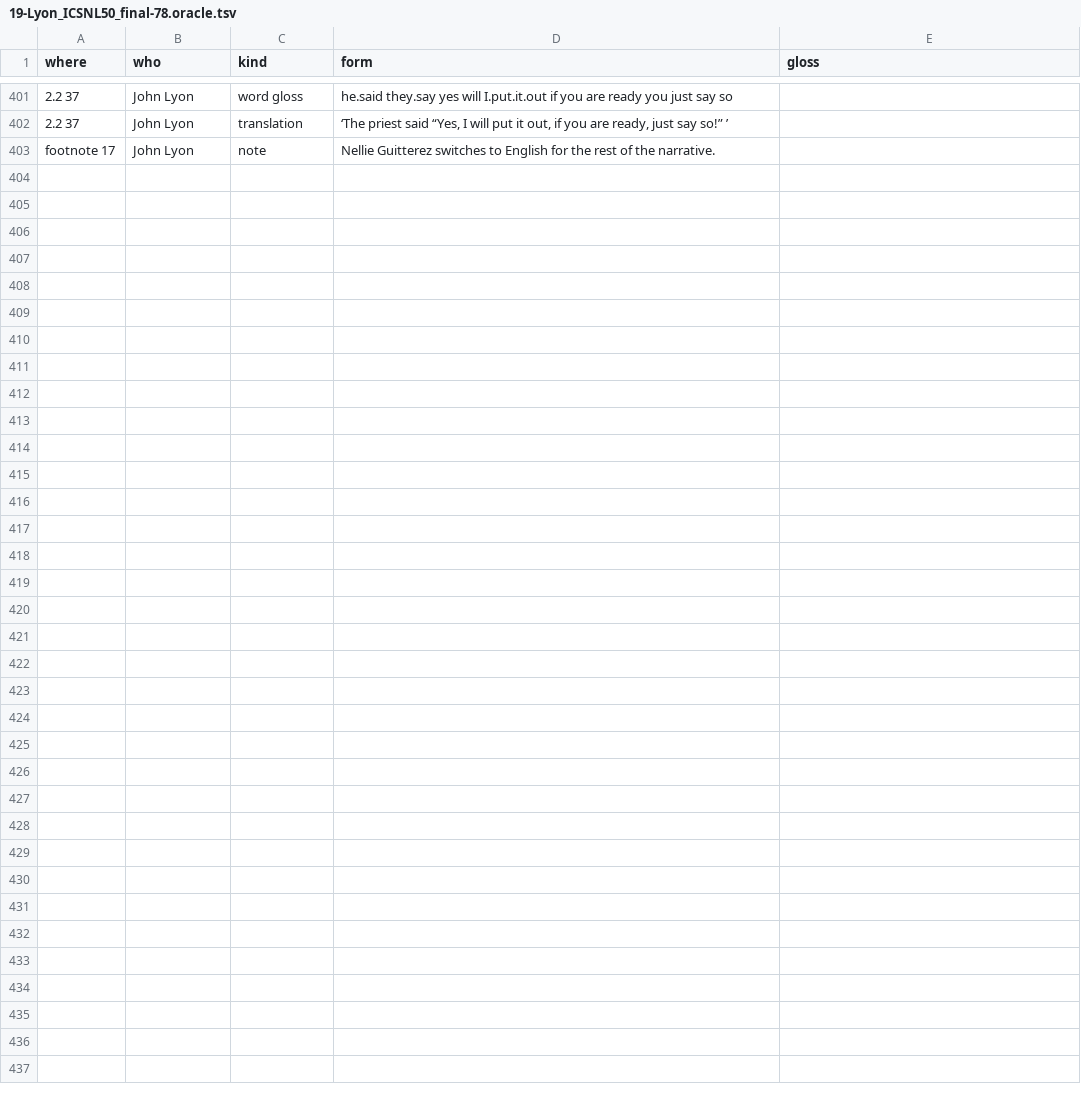
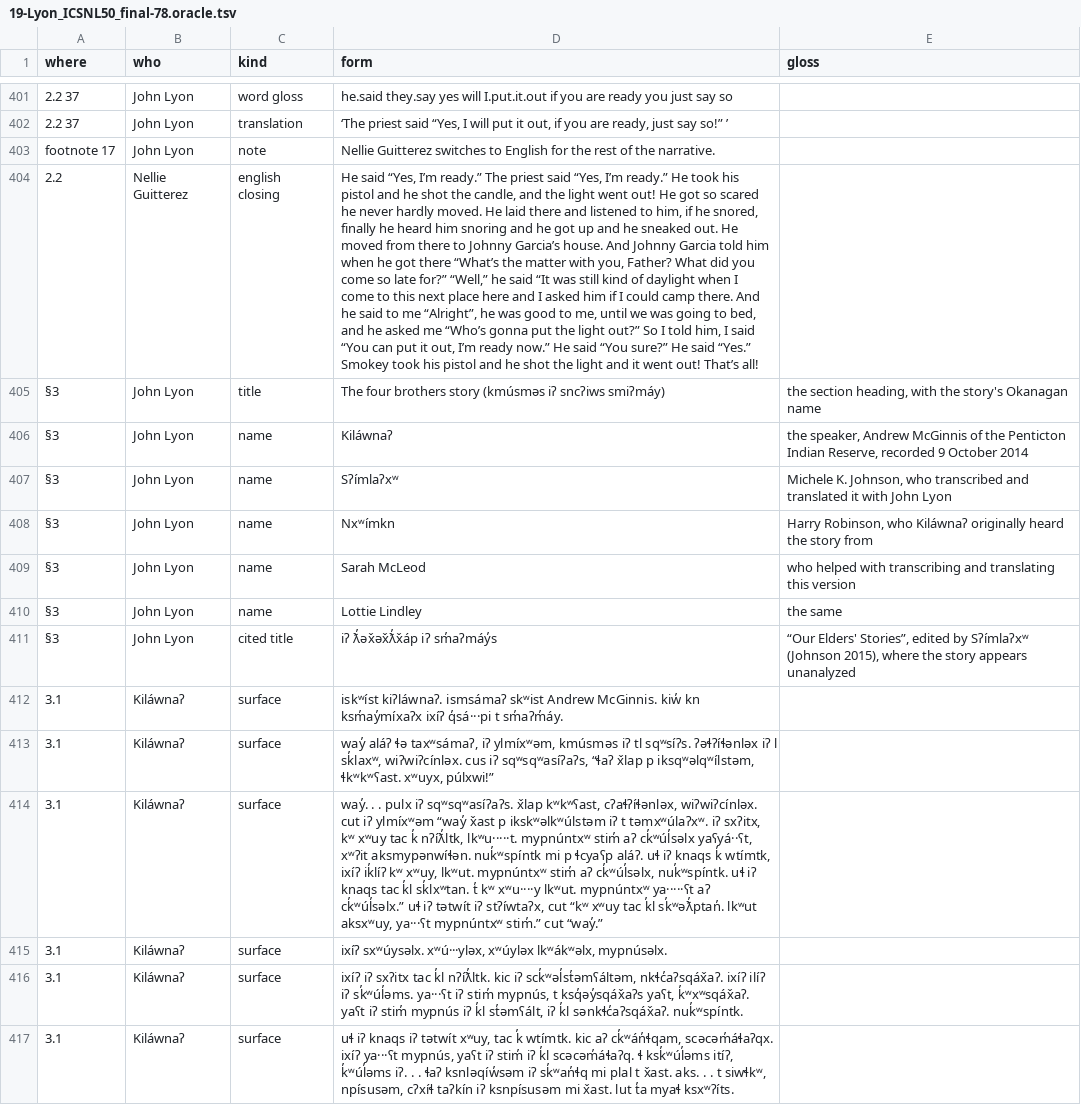
Before and after one commit to dstroy0/MMgr, a TSV file: tools/dev_env/Salishan/hand_extraction/19-Lyon_ICSNL50_final-78.oracle.tsv, drawn as a sheet; only a part is shown, gaps mark what is left out; the diff names each change by its address in the sheet, - before the commit and + after, or states it on an @@ line.

```diff
--- a/tools/dev_env/Salishan/hand_extraction/19-Lyon_ICSNL50_final-78.oracle.tsv
+++ b/tools/dev_env/Salishan/hand_extraction/19-Lyon_ICSNL50_final-78.oracle.tsv
+row 404: 2.2 | Nellie Guitterez | english closing | He said “Yes, I’m ready.” The priest said “Yes, I’m ready.” He took his pistol and he shot the candle, and the light went out! He got so scared he never hardly moved. He laid there and listened to him, if he snored, finally he heard him snoring and he got up and he sneaked out. He moved from there to Johnny Garcia’s house. And Johnny Garcia told him when he got there “What’s the matter with you, Father? What did you come so late for?” “Well,” he said “It was still kind of daylight when I come to this next place here and I asked him if I could camp there. And he said to me “Alright”, he was good to me, until we was going to bed, and he asked me “Who’s gonna put the light out?” So I told him, I said “You can put it out, I’m ready now.” He said “You sure?” He said “Yes.” Smokey took his pistol and he shot the light and it went out! That’s all!
+row 405: §3 | John Lyon | title | The four brothers story (kmúsməs iʔ sncʔiws smiʔmáy) | the section heading, with the story's Okanagan name
+row 406: §3 | John Lyon | name | Kiláwnaʔ | the speaker, Andrew McGinnis of the Penticton Indian Reserve, recorded 9 October 2014
+row 407: §3 | John Lyon | name | Sʔímlaʔxʷ | Michele K. Johnson, who transcribed and translated it with John Lyon
+row 408: §3 | John Lyon | name | Nxʷímkn | Harry Robinson, who Kiláwnaʔ originally heard the story from
+row 409: §3 | John Lyon | name | Sarah McLeod | who helped with transcribing and translating this version
+row 410: §3 | John Lyon | name | Lottie Lindley | the same
+row 411: §3 | John Lyon | cited title | iʔ ƛ̓əx̌əx̌ƛ̓x̌áp iʔ sm̓aʔmáy̓s | “Our Elders' Stories”, edited by Sʔímlaʔxʷ (Johnson 2015), where the story appears unanalyzed
+row 412: 3.1 | Kiláwnaʔ | surface | iskʷíst kiʔláwnaʔ. ismsámaʔ skʷist Andrew McGinnis. kiw̓ kn ksm̓ay̓míxaʔx ixíʔ q̓sá···pi t sm̓aʔm̓áy.
+row 413: 3.1 | Kiláwnaʔ | surface | way̓ aláʔ ɬə taxʷsámaʔ, iʔ ylmíxʷəm, kmúsməs iʔ tl sqʷsíʔs. ʔəɬʔíɬənləx iʔ l sk̓laxʷ, wiʔwiʔcínləx. cus iʔ sqʷsqʷasíʔaʔs, “ɬaʔ x̌lap p iksqʷəlqʷílstəm, ɬkʷkʷʕast. xʷuyx, púlxwi!”
+row 414: 3.1 | Kiláwnaʔ | surface | way̓. . . pulx iʔ sqʷsqʷasíʔaʔs. x̌lap kʷkʷʕast, cʔaɬʔíɬənləx, wiʔwiʔcínləx. cut iʔ ylmíxʷəm “way̓ x̌ast p ikskʷəlkʷúlstəm iʔ t təmxʷúlaʔxʷ. iʔ sxʔitx, kʷ xʷuy tac k̓ nʔíƛ̓ltk, lkʷu·····t. mypnúntxʷ stim̓ aʔ ck̓ʷúl̓səlx yaʕyá··ʕt, xʷʔit aksmypənwíɬən. nuk̓ʷspíntk mi p ɬcyaʕp aláʔ. uɬ iʔ knaqs k̓ wtímtk, ixíʔ ik̓líʔ kʷ xʷuy, lkʷut. mypnúntxʷ stim̓ aʔ ck̓ʷúl̓səlx, nuk̓ʷspíntk. uɬ iʔ knaqs tac k̓l sk̓lxʷtan. t̓ kʷ xʷu····y lkʷut. mypnúntxʷ ya·····ʕt aʔ ck̓ʷúl̓səlx.” uɬ iʔ tətwít iʔ stʔíwtaʔx, cut “kʷ xʷuy tac k̓l sk̓ʷəƛ̓ptan̓. lkʷut aksxʷuy, ya···ʕt mypnúntxʷ stim̓.” cut “way̓.”
+row 415: 3.1 | Kiláwnaʔ | surface | ixíʔ sxʷúysəlx. xʷú···yləx, xʷúyləx lkʷákʷəlx, mypnúsəlx.
+row 416: 3.1 | Kiláwnaʔ | surface | ixíʔ iʔ sxʔitx tac k̓l nʔíƛ̓ltk. kic iʔ sck̓ʷəl̓st̓əmʕáltəm, nkɬc̓aʔsqáx̌aʔ. ixíʔ ilíʔ iʔ sk̓ʷúl̓əms. ya···ʕt iʔ stim̓ mypnús, t ksq̓əy̓sqáx̌aʔs yaʕt, k̓ʷxʷsqáx̌aʔ. yaʕt iʔ stim̓ mypnús iʔ k̓l st̓əmʕált, iʔ k̓l sənkɬc̓aʔsqáx̌aʔ. nuk̓ʷspíntk.
+row 417: 3.1 | Kiláwnaʔ | surface | uɬ iʔ knaqs iʔ tətwít xʷuy, tac k̓ wtímtk. kic aʔ ck̓ʷán̓ɬqam, scəcəm̓áɬaʔqx. ixíʔ ya···ʕt mypnús, yaʕt iʔ stim̓ iʔ k̓l scəcəm̓áɬaʔq. ɬ ksk̓ʷúl̓əms itíʔ, k̓ʷúl̓əms iʔ. . . ɬaʔ ksnləqíw̓səm iʔ sk̓ʷan̓ɬq mi plal t x̌ast. aks. . . t siwɬkʷ, npísusəm, cʔxíɬ taʔkín iʔ ksnpísusəm mi x̌ast. lut t̓a myaɬ ksxʷʔíts.
```
Also changed, not shown: 1 other file.
